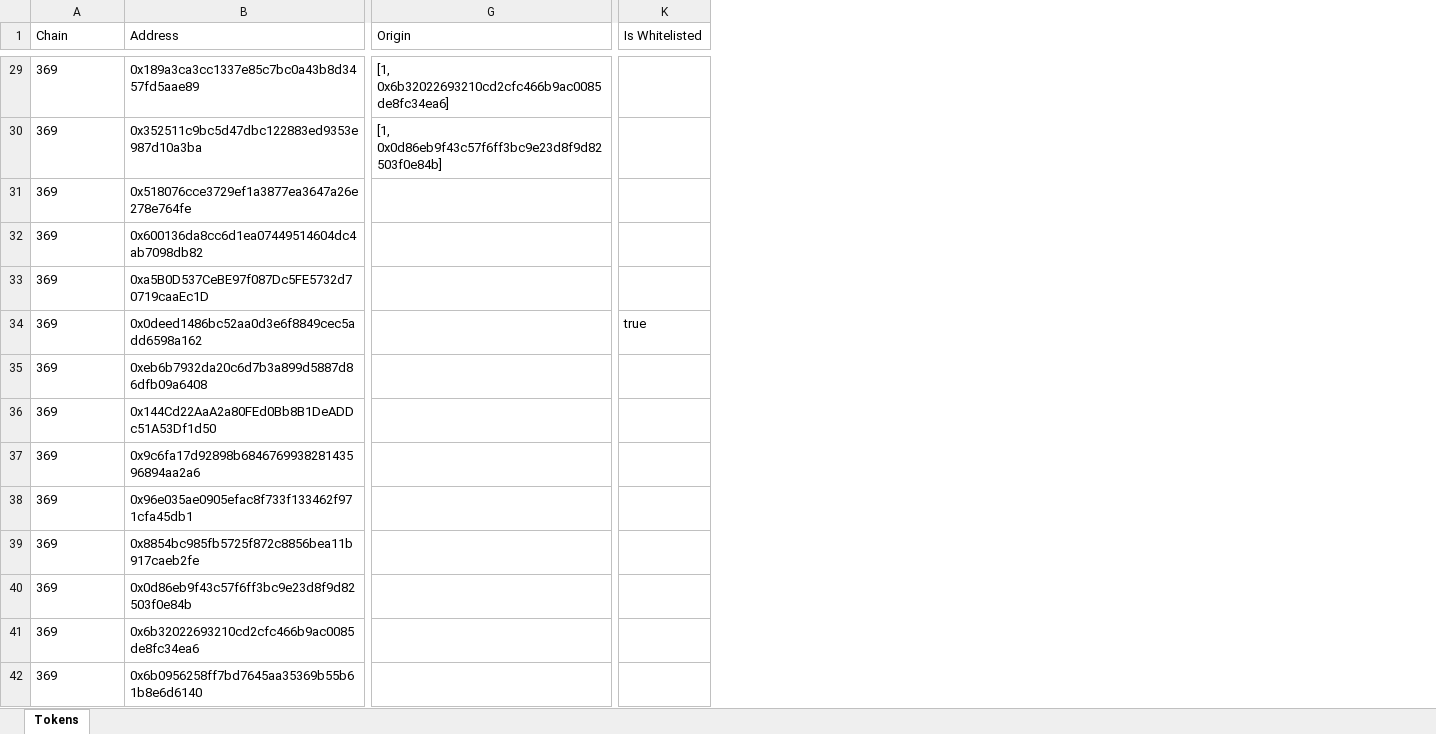
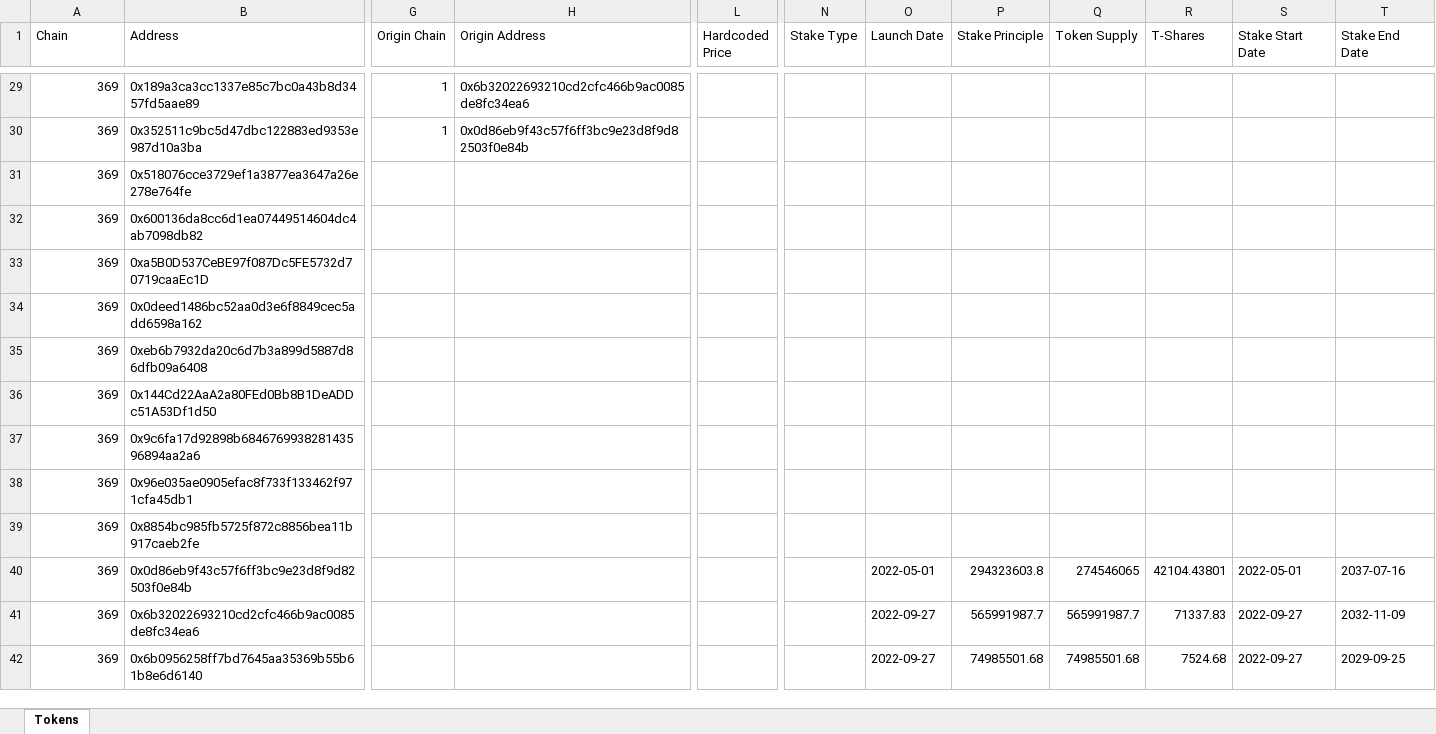
Before and after one commit to hexgeta/agorax2, an Excel workbook: TOKEN_CONSTANTS.xlsx, sheet Tokens, drawn as a sheet; only a part is shown, gaps mark what is left out; values as stored, in another font and other column widths than the file's, no borders; removed rows and columns are numbered as before the commit, all else as after; the diff covers the shown part only; the diff names each change by its address in the sheet, - before the commit and + after, or states it on an @@ line.

```diff
--- a/TOKEN_CONSTANTS.xlsx (sheet Tokens)
+++ b/TOKEN_CONSTANTS.xlsx (sheet Tokens)
-column G (Origin), rows 29-30: [1, 0x6b32022693210cd2cfc466b9ac0085de8fc34ea6] | [1, 0x0d86eb9f43c57f6ff3bc9e23d8f9d82503f0e84b]
+column G (Origin Chain), rows 29-30: 1 | 1
+column H (Origin Address), rows 29-30: 0x6b32022693210cd2cfc466b9ac0085de8fc34ea6 | 0x0d86eb9f43c57f6ff3bc9e23d8f9d82503f0e84b
-column K (Is Whitelisted), row 34: true
+column L (Hardcoded Price), empty
+column N (Stake Type), empty
+column O (Launch Date), rows 40-42: 2022-05-01 | 2022-09-27 | 2022-09-27
+column P (Stake Principle), rows 40-42: 294323603.8 | 565991987.7 | 74985501.68
+column Q (Token Supply), rows 40-42: 274546065 | 565991987.7 | 74985501.68
+column R (T-Shares), rows 40-42: 42104.43801 | 71337.83 | 7524.68
+column S (Stake Start Date), rows 40-42: 2022-05-01 | 2022-09-27 | 2022-09-27
+column T (Stake End Date), rows 40-42: 2037-07-16 | 2032-11-09 | 2029-09-25
-A29:A42 alignment: left
+A29:A42 alignment: right
```
Also changed, not shown: 1 added row, 1 added column, 14 edited cells and cell formats elsewhere in this sheet, 13 other files.
